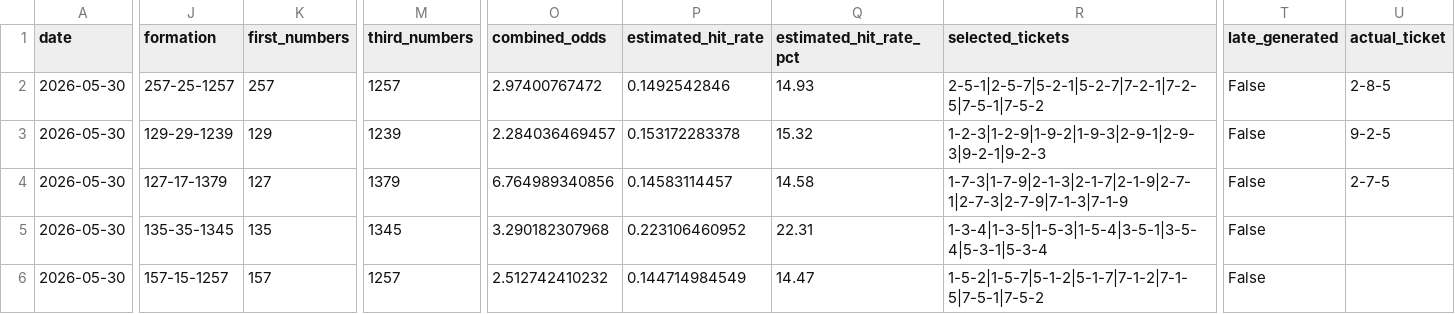
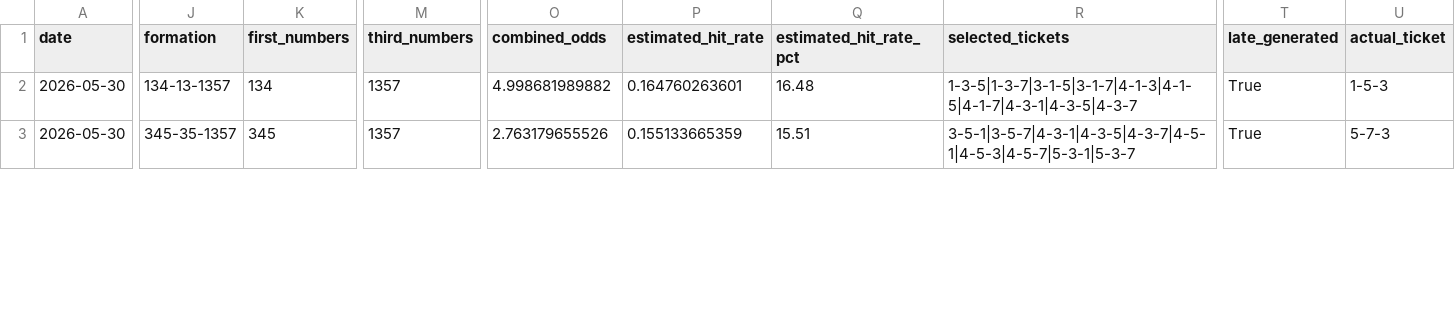
Before and after one commit to t-nonomura/keirin-ai-forward-report, a CSV file: data/live_state/2026-05-30/settled_predictions.csv, drawn as a sheet; only a part is shown, gaps mark what is left out; removed rows and columns are numbered as before the commit, all else as after; rows hold the shown columns only; the diff covers the shown part only; the diff names each change by its address in the sheet, - before the commit and + after, or states it on an @@ line.

```diff
--- a/data/live_state/2026-05-30/settled_predictions.csv
+++ b/data/live_state/2026-05-30/settled_predictions.csv
-row 2: 2026-05-30 | 257-25-1257 | 257 | 1257 | 2.97400767472 | 0.1492542846 | 14.93 | 2-5-1|2-5-7|5-2-1|5-2-7|7-2-1|7-2-5|7-5-1|7-5-2 | False | 2-8-5
-row 3: 2026-05-30 | 129-29-1239 | 129 | 1239 | 2.284036469457 | 0.153172283378 | 15.32 | 1-2-3|1-2-9|1-9-2|1-9-3|2-9-1|2-9-3|9-2-1|9-2-3 | False | 9-2-5
-J2 (formation): 127-17-1379
+J2 (formation): 134-13-1357
-K2 (first_numbers): 127
+K2 (first_numbers): 134
-M2 (third_numbers): 1379
+M2 (third_numbers): 1357
-O2 (combined_odds): 6.764989340856
+O2 (combined_odds): 4.998681989882
-P2 (estimated_hit_rate): 0.14583114457
+P2 (estimated_hit_rate): 0.164760263601
-Q2 (estimated_hit_rate_pct): 14.58
+Q2 (estimated_hit_rate_pct): 16.48
-R2 (selected_tickets): 1-7-3|1-7-9|2-1-3|2-1-7|2-1-9|2-7-1|2-7-3|2-7-9|7-1-3|7-1-9
+R2 (selected_tickets): 1-3-5|1-3-7|3-1-5|3-1-7|4-1-3|4-1-5|4-1-7|4-3-1|4-3-5|4-3-7
-T2:T3 (late_generated): False
+T2:T3 (late_generated): True
-U2 (actual_ticket): 2-7-5
+U2 (actual_ticket): 1-5-3
-J3 (formation): 135-35-1345
+J3 (formation): 345-35-1357
-K3 (first_numbers): 135
+K3 (first_numbers): 345
-M3 (third_numbers): 1345
+M3 (third_numbers): 1357
-O3 (combined_odds): 3.290182307968
+O3 (combined_odds): 2.763179655526
-P3 (estimated_hit_rate): 0.223106460952
+P3 (estimated_hit_rate): 0.155133665359
-Q3 (estimated_hit_rate_pct): 22.31
+Q3 (estimated_hit_rate_pct): 15.51
-R3 (selected_tickets): 1-3-4|1-3-5|1-5-3|1-5-4|3-5-1|3-5-4|5-3-1|5-3-4
+R3 (selected_tickets): 3-5-1|3-5-7|4-3-1|4-3-5|4-3-7|4-5-1|4-5-3|4-5-7|5-3-1|5-3-7
-U3 (actual_ticket): (empty)
+U3 (actual_ticket): 5-7-3
-row 6: 2026-05-30 | 157-15-1257 | 157 | 1257 | 2.512742410232 | 0.144714984549 | 14.47 | 1-5-2|1-5-7|5-1-2|5-1-7|7-1-2|7-1-5|7-5-1|7-5-2 | False
```
Also changed, not shown: 2 added rows and 28 edited cells elsewhere in this file, data/history.csv, 6 other files.
